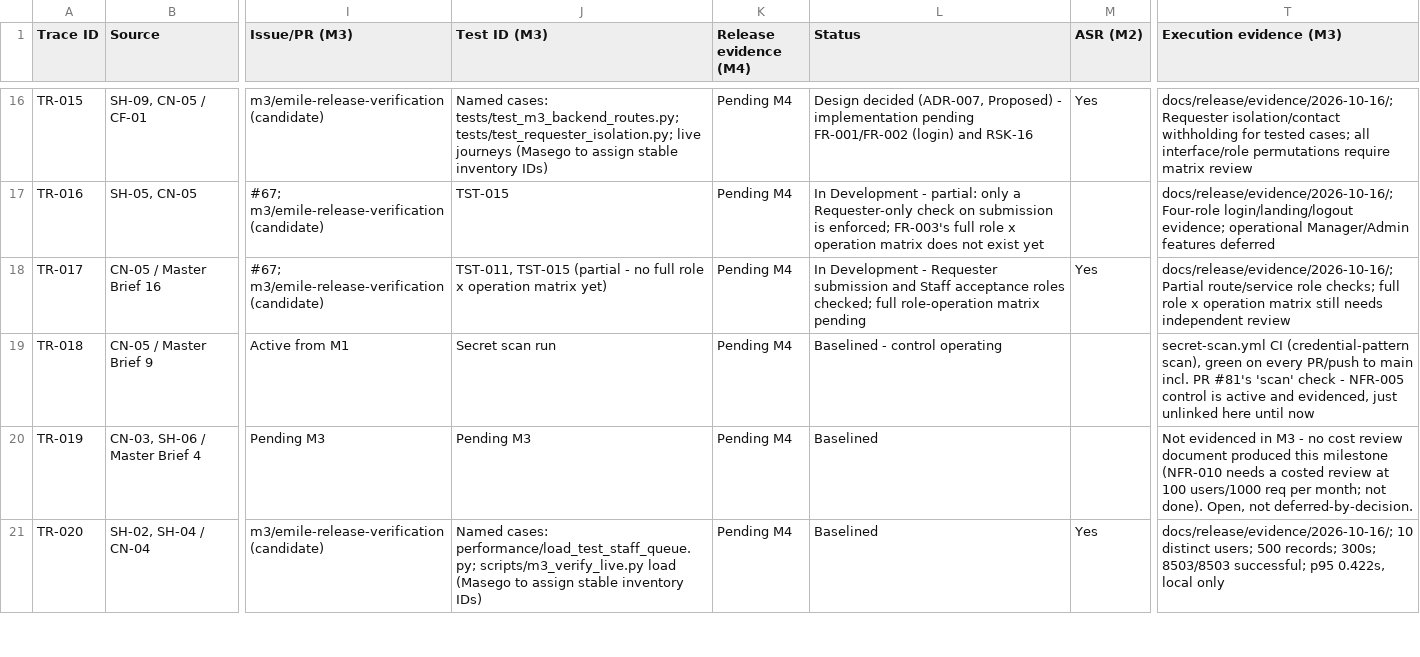
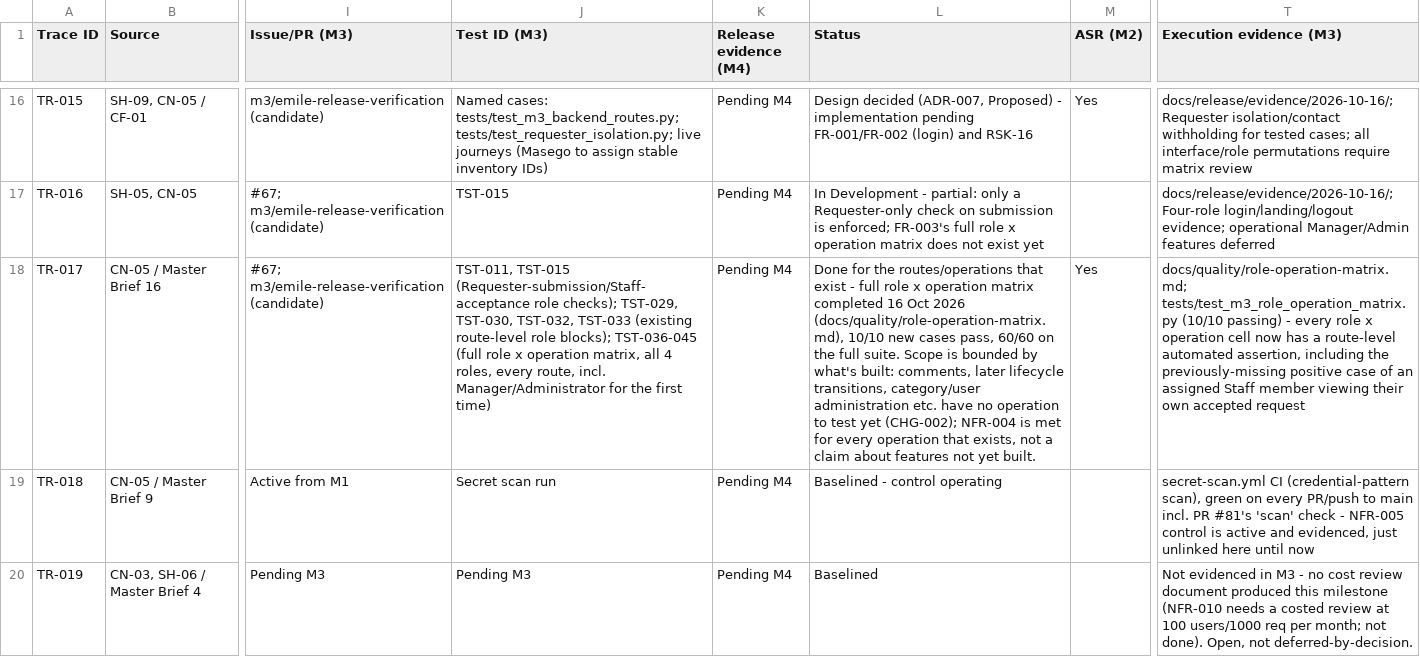
Before and after one commit to DonLukus/Civic-connect, a CSV file: docs/requirements/RTM.csv, drawn as a sheet; only a part is shown, gaps mark what is left out; the shorter side is filled out with more unchanged rows; the diff covers the shown part only; the diff names each change by its address in the sheet, - before the commit and + after, or states it on an @@ line.

```diff
--- a/docs/requirements/RTM.csv
+++ b/docs/requirements/RTM.csv
-J18 (Test ID (M3)): TST-011, TST-015 (partial - no full role x operation matrix yet)
+J18 (Test ID (M3)): TST-011, TST-015 (Requester-submission/Staff-acceptance role checks); TST-029, TST-030, TST-032, TST-033 (existing route-level role blocks); TST-036-045 (full role x operation matrix, all 4 roles, every route, incl. Manager/Administrator for the first time)
-L18 (Status): In Development - Requester submission and Staff acceptance roles checked; full role-operation matrix pending
+L18 (Status): Done for the routes/operations that exist - full role x operation matrix completed 16 Oct 2026 (docs/quality/role-operation-matrix.md), 10/10 new cases pass, 60/60 on the full suite. Scope is bounded by what's built: comments, later lifecycle transitions, category/user administration etc. have no operation to test yet (CHG-002); NFR-004 is met for every operation that exists, not a claim about features not yet built.
-T18 (Execution evidence (M3)): docs/release/evidence/2026-10-16/; Partial route/service role checks; full role x operation matrix still needs independent review
+T18 (Execution evidence (M3)): docs/quality/role-operation-matrix.md; tests/test_m3_role_operation_matrix.py (10/10 passing) - every role x operation cell now has a route-level automated assertion, including the previously-missing positive case of an assigned Staff member viewing their own accepted request
```
Also changed, not shown: 1 edited cell elsewhere in this file, docs/governance/ai-usage-register.csv, 4 other files.
